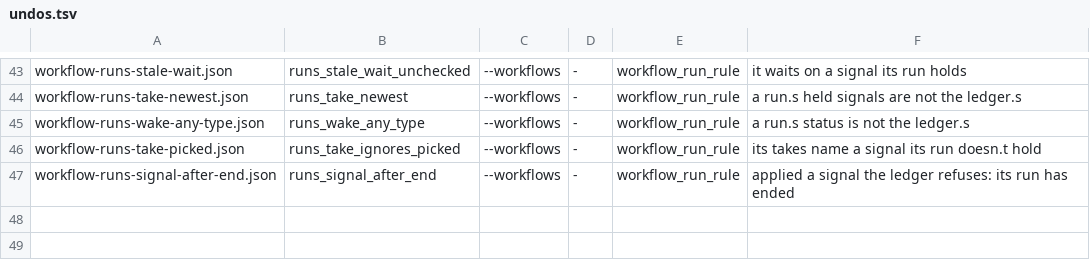
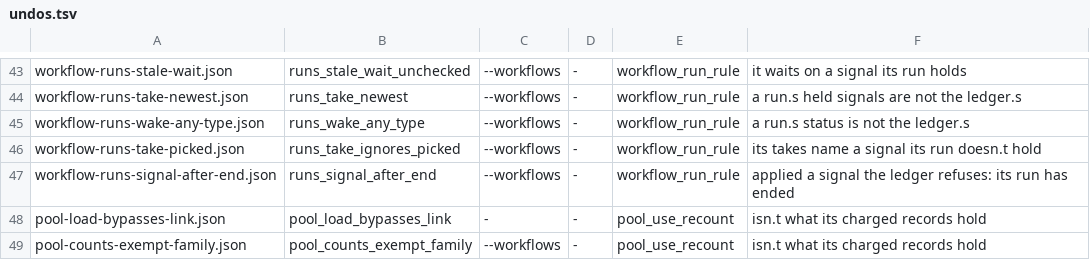
Before and after one commit to floruntime/flo, a TSV file: src/vopr/seeds/undos.tsv, drawn as a sheet; only a part is shown, gaps mark what is left out; the diff names each change by its address in the sheet, - before the commit and + after, or states it on an @@ line.

Commit message:
Memory pool use, read from the store's own counters
Each shard now shows how much memory its data takes, per shard and summed
for the node, where the budget is shown. Nothing is refused against it yet.

The figure is derived, not charged: the store already keeps every family's
encoded bytes and record count in its commits, on every replica, replay
included, and a refused entry leaves both untouched. The pool's use is those
counters summed over the families it's charged for, plus a fixed per-record
resident cost measured on Linux. Every family a machine declares is charged
or exempt, or the build fails. The simulator checks the counters against a
walk of the records, and every replica's figure against the others'.

```diff
--- a/src/vopr/seeds/undos.tsv
+++ b/src/vopr/seeds/undos.tsv
+row 48: pool-load-bypasses-link.json | pool_load_bypasses_link | - | - | pool_use_recount | isn.t what its charged records hold
+row 49: pool-counts-exempt-family.json | pool_counts_exempt_family | --workflows | - | pool_use_recount | isn.t what its charged records hold
```
Also changed, not shown: 10 other files.
